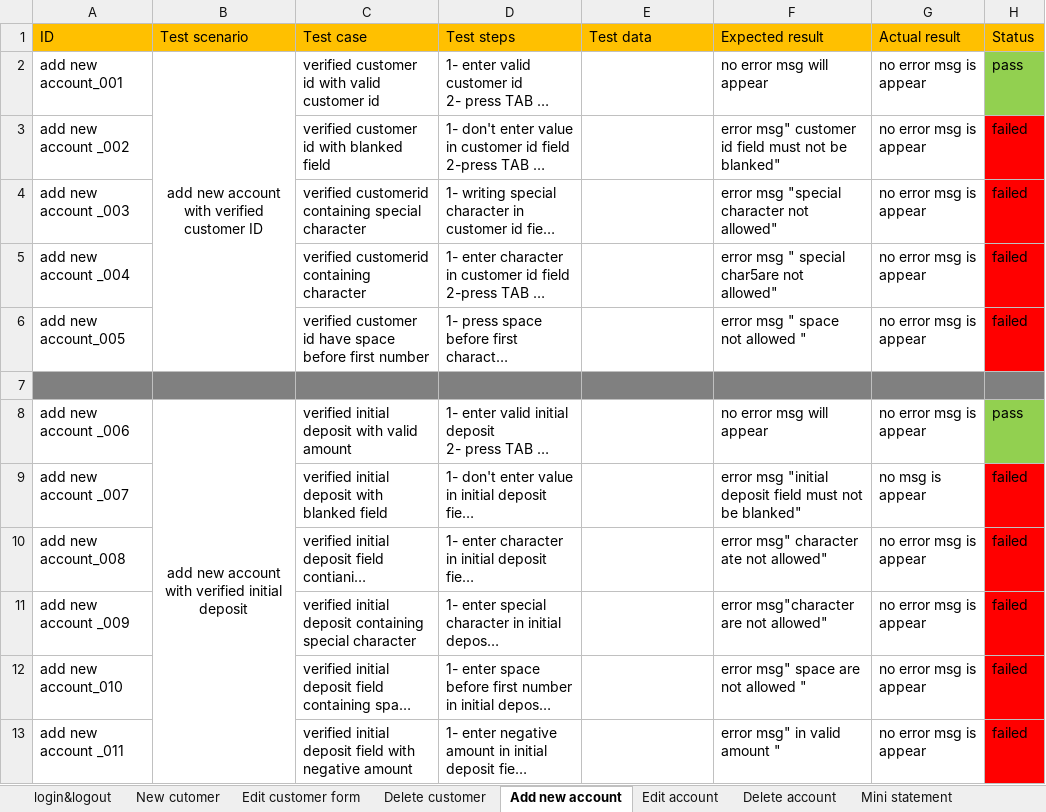
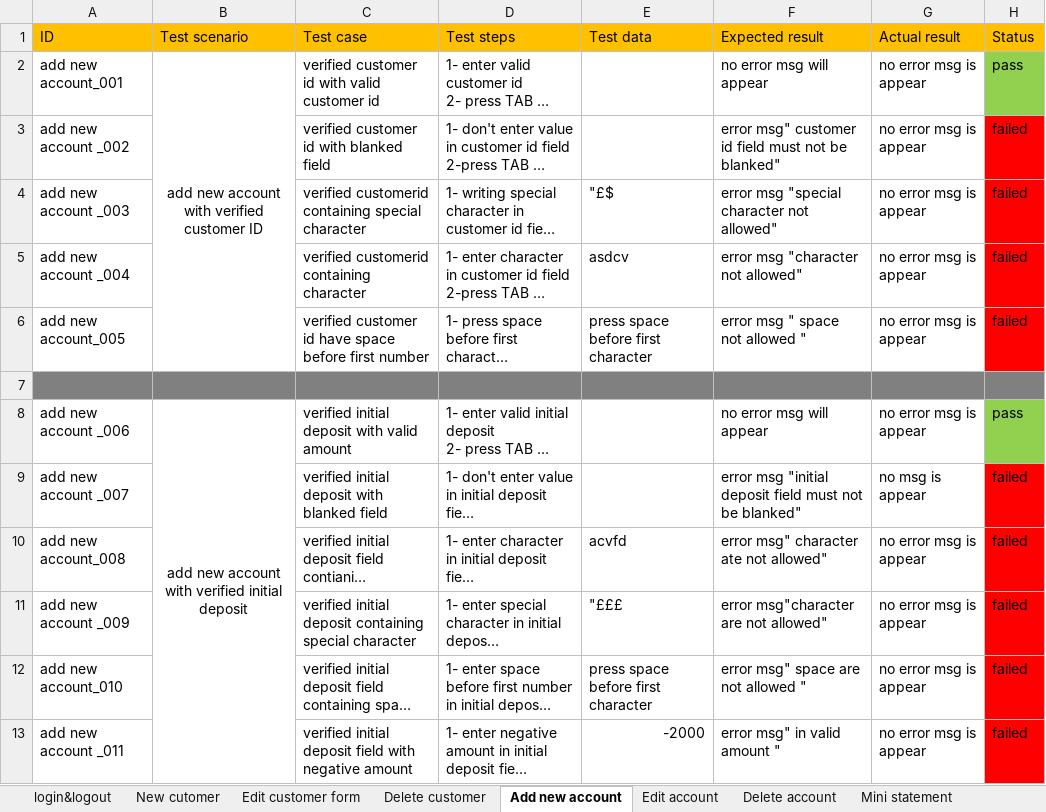
Before and after one commit to baselosama26/guru99-bank-testcases, an Excel workbook: TestCase V1.xlsx, sheet Add new account, drawn as a sheet; long unchanged cells end in …; values as stored, in another font and other column widths than the file's, no borders; the diff names each change by its address in the sheet, - before the commit and + after, or states it on an @@ line.

```diff
--- a/TestCase V1.xlsx (sheet Add new account)
+++ b/TestCase V1.xlsx (sheet Add new account)
-E4 (Test data): (empty)
+E4 (Test data): "£$
-E5 (Test data): (empty)
+E5 (Test data): asdcv
-F5 (Expected result): error msg " special char5are not allowed"
+F5 (Expected result): error msg "character not allowed"
-E6 (Test data): (empty)
+E6 (Test data): press space before first character
-E10 (Test data): (empty)
+E10 (Test data): acvfd
-E11 (Test data): (empty)
+E11 (Test data): "£££
-E12 (Test data): (empty)
+E12 (Test data): press space before first character
-E13 (Test data): (empty)
+E13 (Test data): -2000
```
Also changed, not shown: sheet New cutomer, sheet Delete account, sheet login&logout, sheet Edit customer form, sheet Edit account, sheet Customized statement, 2 more sheets.
